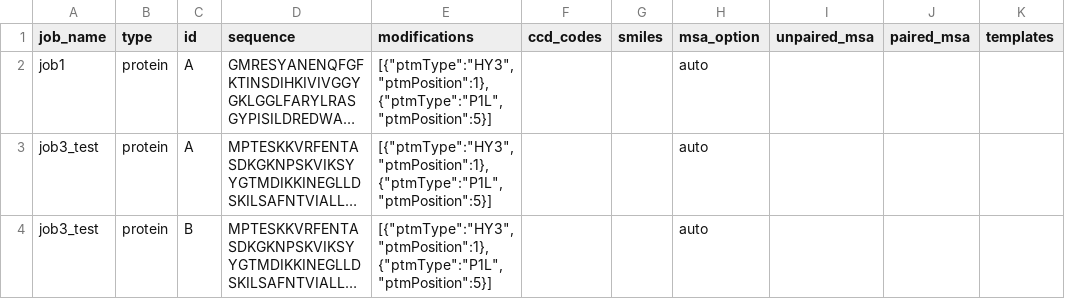
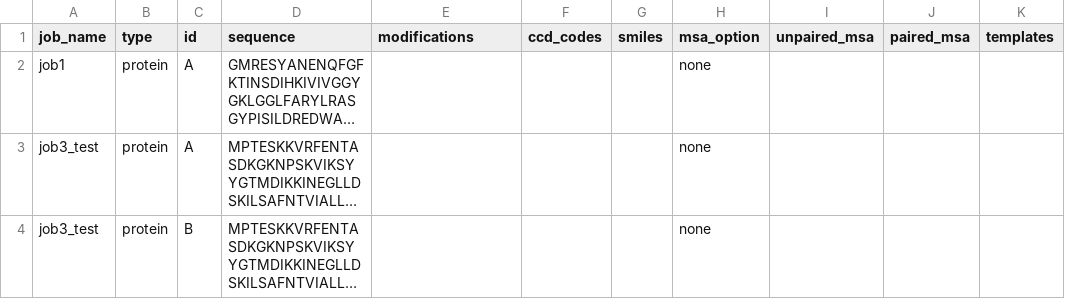
Before and after one commit to ntnn19/AlphaFold3_workflow, a TSV file: example/custom.tsv, drawn as a sheet; only a part is shown; long unchanged cells end in …; the diff names each change by its address in the sheet, - before the commit and + after, or states it on an @@ line.

```diff
--- a/example/custom.tsv
+++ b/example/custom.tsv
-E2:E4 (modifications): [{"ptmType":"HY3","ptmPosition":1},{"ptmType":"P1L","ptmPosition":5}]
+E2:E4 (modifications): (empty)
-H2:H4 (msa_option): auto
+H2:H4 (msa_option): none
```
Also changed, not shown: 9 other files.
